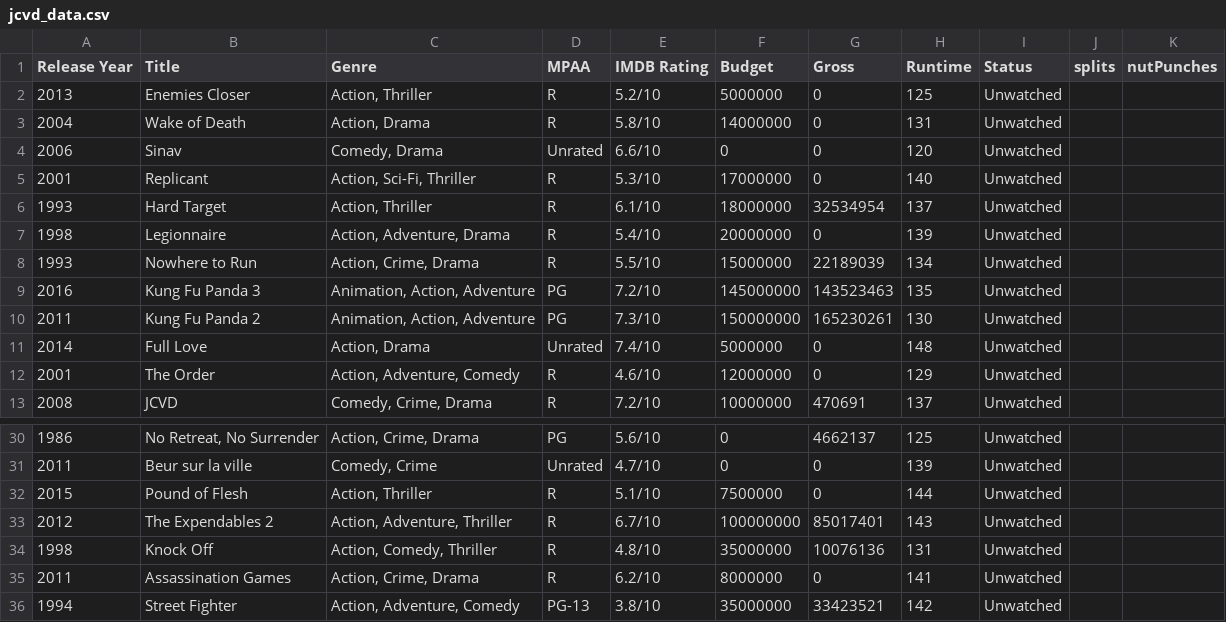
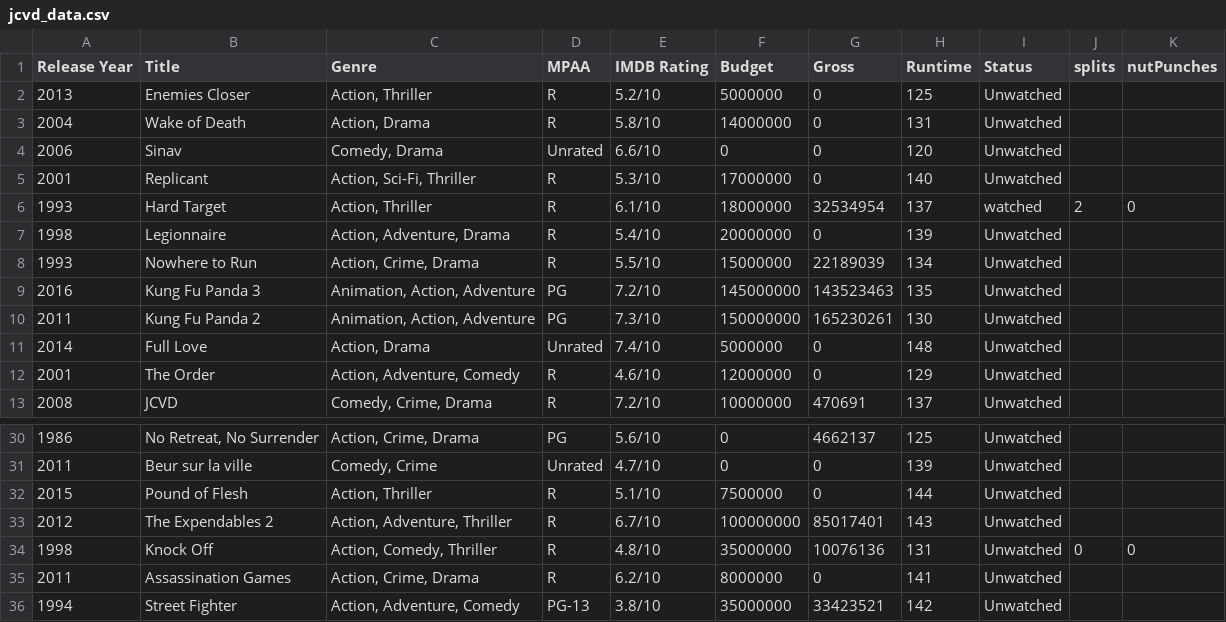
Before and after one commit to markpooley/markpooley.github.io, a CSV file: cinema/van_dammage/Data/jcvd_data.csv, drawn as a sheet; only a part is shown, gaps mark what is left out.

Commit message:
JCVD Knock off and Hard Target updates

```diff
--- a/cinema/van_dammage/Data/jcvd_data.csv
+++ b/cinema/van_dammage/Data/jcvd_data.csv
@@ -5,3 +5,3 @@ Release Year,Title,Genre,MPAA,IMDB Rating,Budget,Gross,Runtime,Status,splits,nut
 2001,Replicant,"Action, Sci-Fi, Thriller",R,5.3/10,17000000,0,140,Unwatched,,
-1993,Hard Target,"Action, Thriller",R,6.1/10,18000000,32534954,137,Unwatched,,
+1993,Hard Target,"Action, Thriller",R,6.1/10,18000000,32534954,137,watched,2,0
 1998,Legionnaire,"Action, Adventure, Drama",R,5.4/10,20000000,0,139,Unwatched,,
@@ -33,3 +33,3 @@ Release Year,Title,Genre,MPAA,IMDB Rating,Budget,Gross,Runtime,Status,splits,nut
 2012,The Expendables 2,"Action, Adventure, Thriller",R,6.7/10,100000000,85017401,143,Unwatched,,
-1998,Knock Off,"Action, Comedy, Thriller",R,4.8/10,35000000,10076136,131,Unwatched,,
+1998,Knock Off,"Action, Comedy, Thriller",R,4.8/10,35000000,10076136,131,Unwatched,0,0
 2011,Assassination Games,"Action, Crime, Drama",R,6.2/10,8000000,0,141,Unwatched,,
```
Also changed, not shown: 2 other files.
